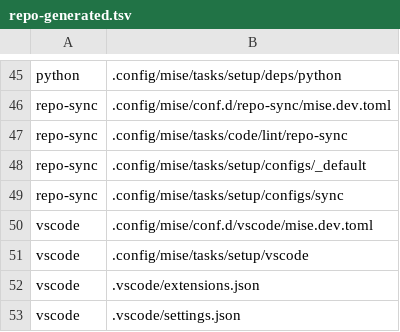
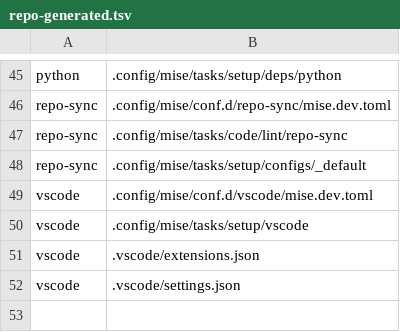
Before and after one commit to virajp/bootstrap, a TSV file: .config/repo-generated.tsv, drawn as a sheet; only a part is shown, gaps mark what is left out; the diff names each change by its address in the sheet, - before the commit and + after, or states it on an @@ line.

Commit message:
ops: sync bootstrap with the go engine

```diff
--- a/.config/repo-generated.tsv
+++ b/.config/repo-generated.tsv
-row 49: repo-sync | .config/mise/tasks/setup/configs/sync
```
Also changed, not shown: 3 other files.
